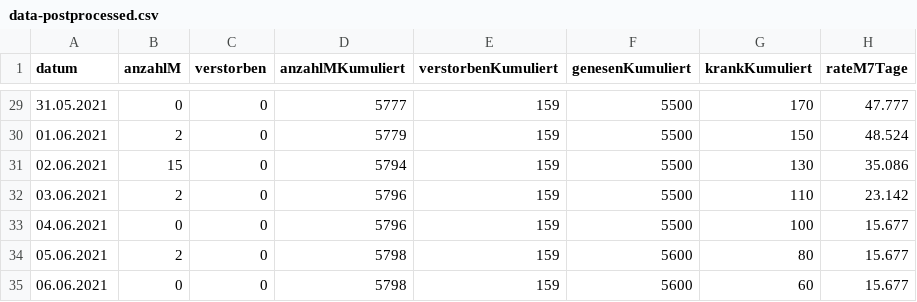
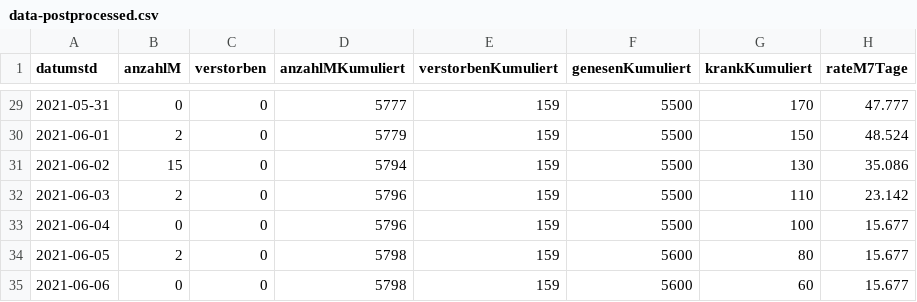
Before and after one commit to solygen/flat-covid19-olpe, a CSV file: data-postprocessed.csv, drawn as a sheet; only a part is shown, gaps mark what is left out; the diff covers the shown part only.

```diff
--- a/data-postprocessed.csv
+++ b/data-postprocessed.csv
@@ -1 +1 @@
-datum,anzahlM,verstorben,anzahlMKumuliert,verstorbenKumuliert,genesenKumuliert,krankKumuliert,rateM7Tage
+datumstd,anzahlM,verstorben,anzahlMKumuliert,verstorbenKumuliert,genesenKumuliert,krankKumuliert,rateM7Tage
@@ -29,7 +29,7 @@ datum,anzahlM,verstorben,anzahlMKumuliert,verstorbenKumuliert,genesenKumuliert,k
-31.05.2021,0,0,5777,159,5500,170,47.777
-01.06.2021,2,0,5779,159,5500,150,48.524
-02.06.2021,15,0,5794,159,5500,130,35.086
-03.06.2021,2,0,5796,159,5500,110,23.142
-04.06.2021,0,0,5796,159,5500,100,15.677
-05.06.2021,2,0,5798,159,5600,80,15.677
-06.06.2021,0,0,5798,159,5600,60,15.677
+2021-05-31,0,0,5777,159,5500,170,47.777
+2021-06-01,2,0,5779,159,5500,150,48.524
+2021-06-02,15,0,5794,159,5500,130,35.086
+2021-06-03,2,0,5796,159,5500,110,23.142
+2021-06-04,0,0,5796,159,5500,100,15.677
+2021-06-05,2,0,5798,159,5600,80,15.677
+2021-06-06,0,0,5798,159,5600,60,15.677
```
Also changed, not shown: 27 edited cells elsewhere in this file.
